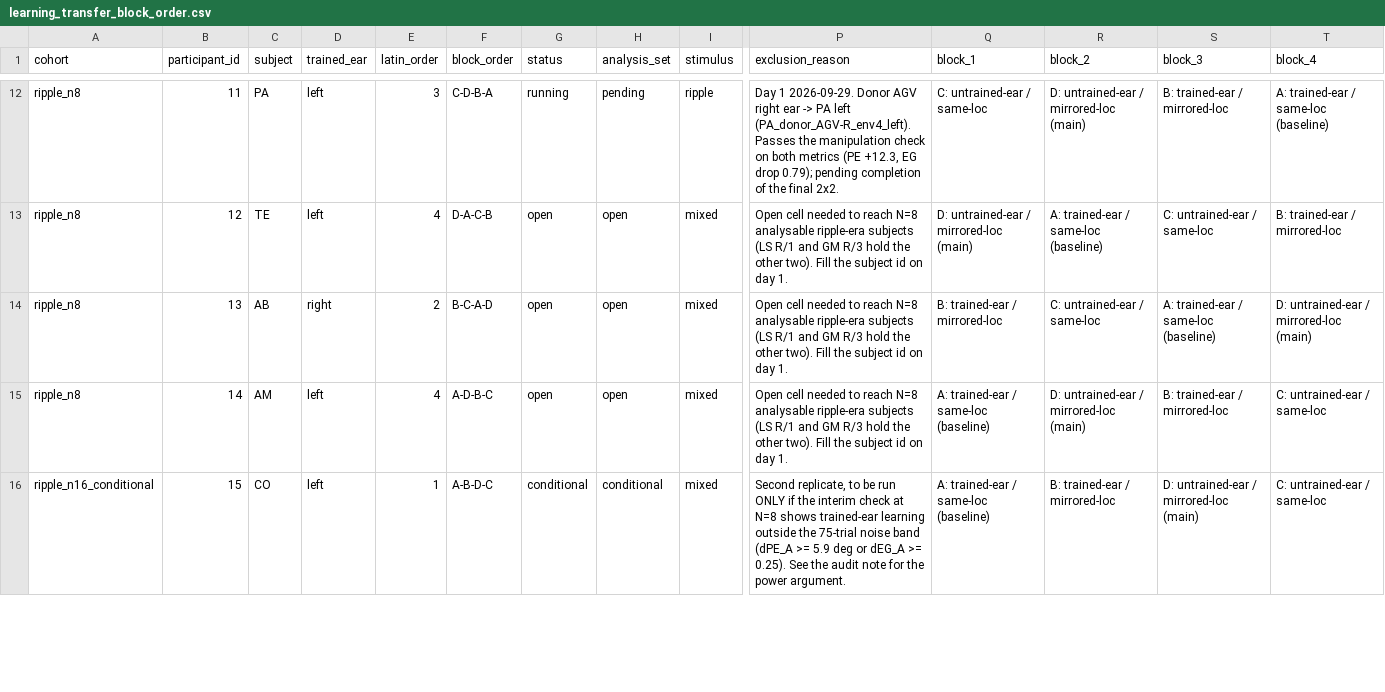
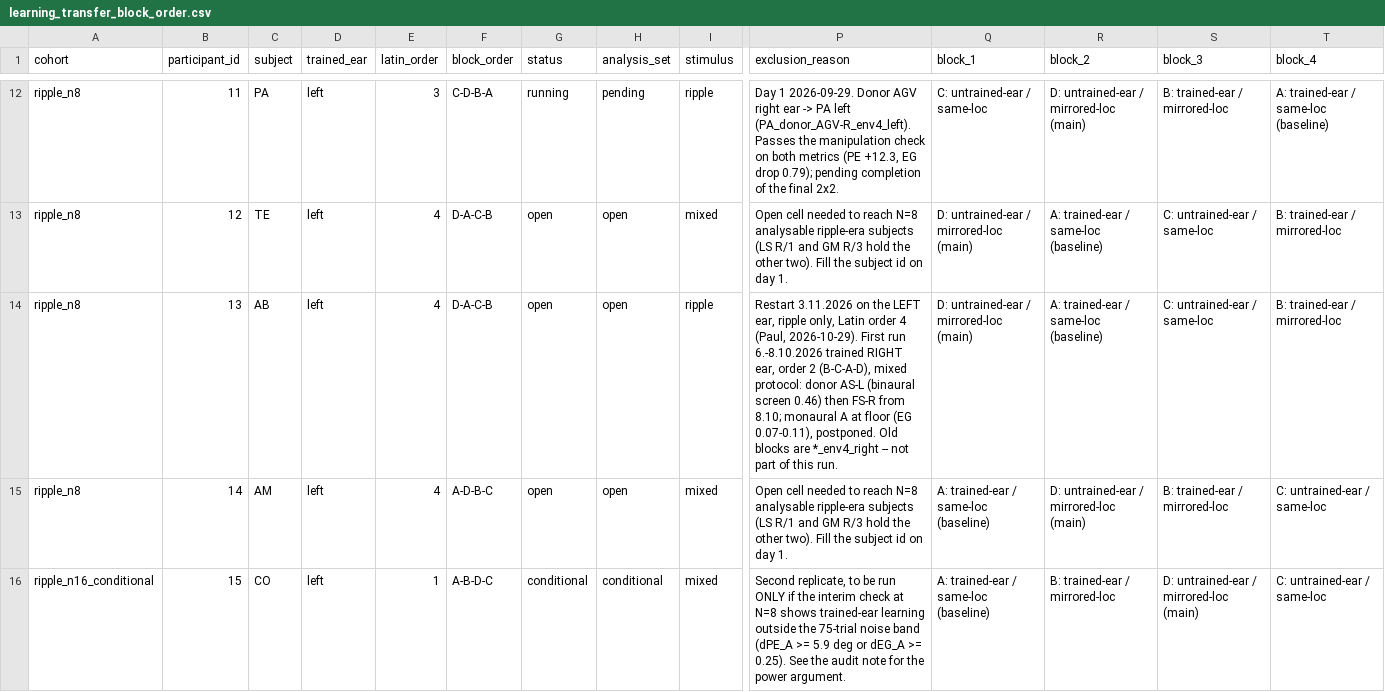
Before and after one commit to pfriedrich-hub/hrtf_relearning, a CSV file: hrtf_relearning/experiment/protocols/learning_transfer/learning_transfer_block_order.csv, drawn as a sheet; only a part is shown, gaps mark what is left out; the diff names each change by its address in the sheet, - before the commit and + after, or states it on an @@ line.

Commit message:
AB restart 3.11: left ear, Latin order 4, ripple

```diff
--- a/hrtf_relearning/experiment/protocols/learning_transfer/learning_transfer_block_order.csv
+++ b/hrtf_relearning/experiment/protocols/learning_transfer/learning_transfer_block_order.csv
-D14 (trained_ear): right
+D14 (trained_ear): left
-E14 (latin_order): 2
+E14 (latin_order): 4
-F14 (block_order): B-C-A-D
+F14 (block_order): D-A-C-B
-I14 (stimulus): mixed
+I14 (stimulus): ripple
-P14 (exclusion_reason): Open cell needed to reach N=8 analysable ripple-era subjects (LS R/1 and GM R/3 hold the other two). Fill the subject id on day 1.
+P14 (exclusion_reason): Restart 3.11.2026 on the LEFT ear, ripple only, Latin order 4 (Paul, 2026-10-29). First run 6.-8.10.2026 trained RIGHT ear, order 2 (B-C-A-D), mixed protocol: donor AS-L (binaural screen 0.46) then FS-R from 8.10; monaural A at floor (EG 0.07-0.11), postponed. Old blocks are *_env4_right -- not part of this run.
-Q14 (block_1): B: trained-ear / mirrored-loc
+Q14 (block_1): D: untrained-ear / mirrored-loc (main)
-R14 (block_2): C: untrained-ear / same-loc
+R14 (block_2): A: trained-ear / same-loc (baseline)
-S14 (block_3): A: trained-ear / same-loc (baseline)
+S14 (block_3): C: untrained-ear / same-loc
-T14 (block_4): D: untrained-ear / mirrored-loc (main)
+T14 (block_4): B: trained-ear / mirrored-loc
```
